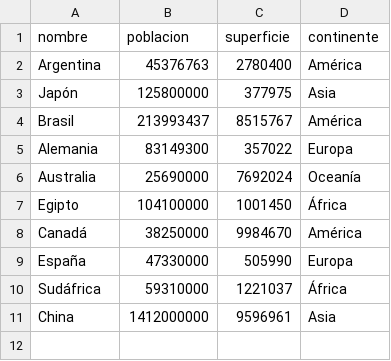
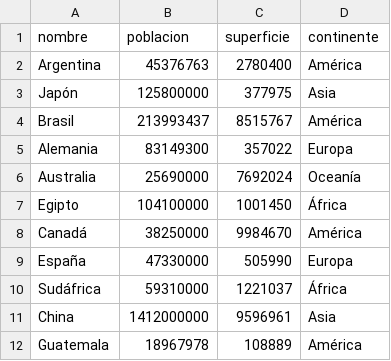
Before and after one commit to MagaBru/TPI_P1, a CSV file: paises.csv, drawn as a sheet; the diff names each change by its address in the sheet, - before the commit and + after, or states it on an @@ line.

Commit message:
Update paises.csv
Actualización de datos

```diff
--- a/paises.csv
+++ b/paises.csv
+row 12: Guatemala | 18967978 | 108889 | América
```
